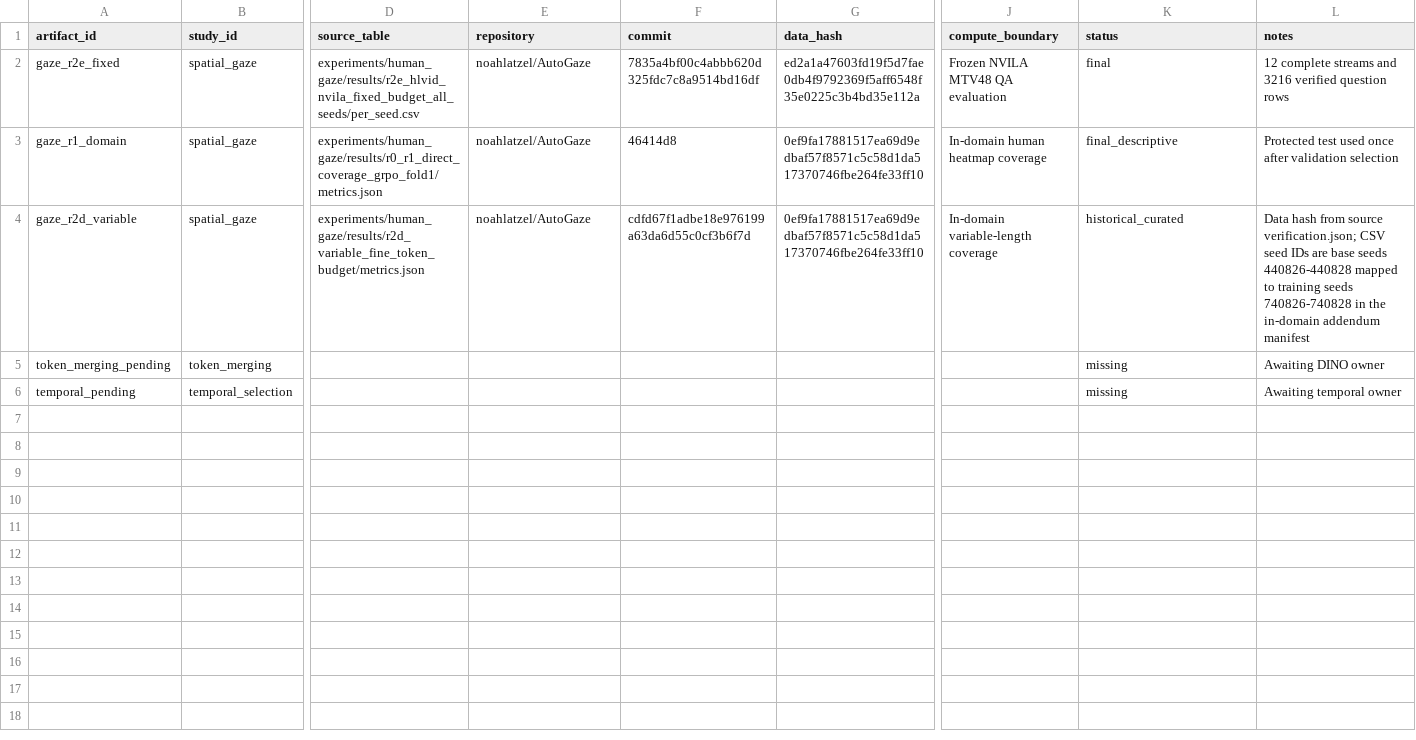
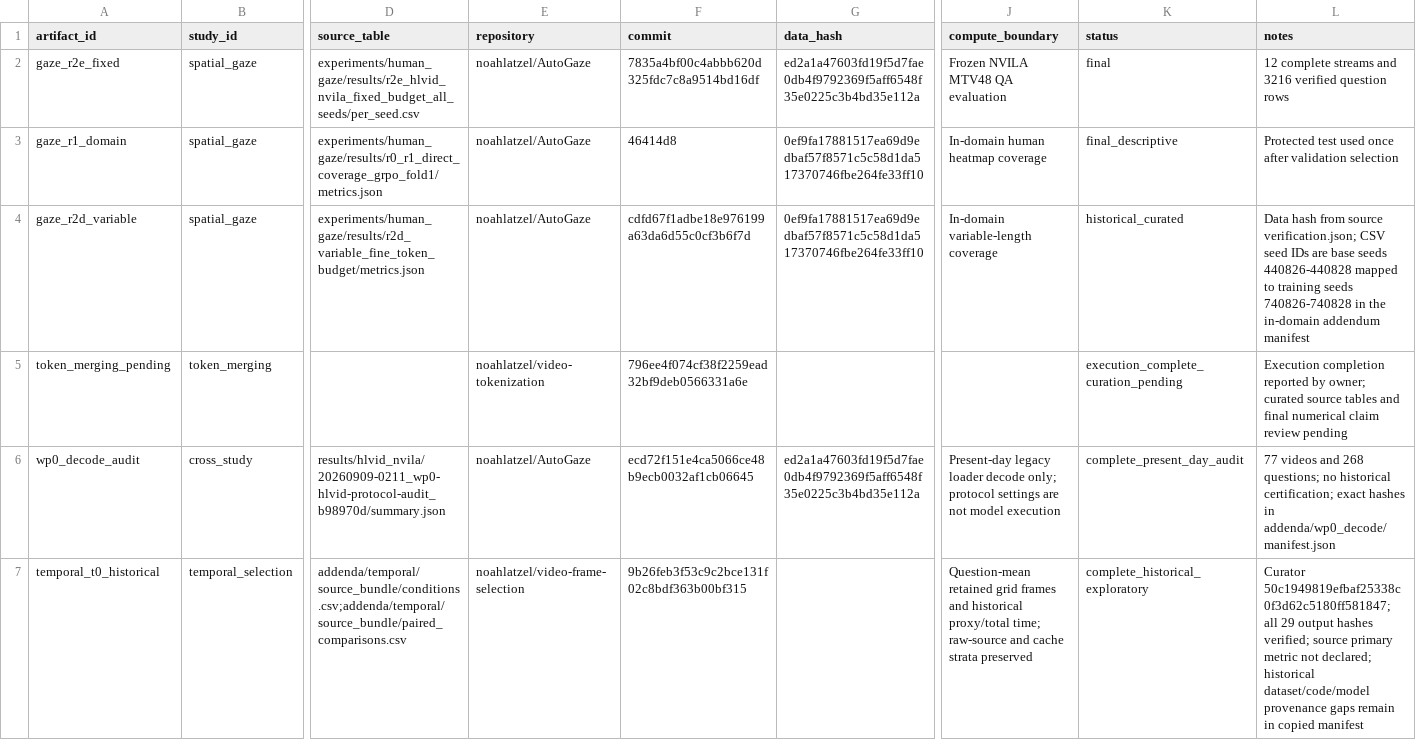
Before and after one commit to noahlatzel/AutoGaze, a CSV file: results/wp5_three_strand_evidence/artifacts.csv, drawn as a sheet; only a part is shown, gaps mark what is left out; removed rows and columns are numbered as before the commit, all else as after; rows hold the shown columns only; the diff names each change by its address in the sheet, - before the commit and + after, or states it on an @@ line.

```diff
--- a/results/wp5_three_strand_evidence/artifacts.csv
+++ b/results/wp5_three_strand_evidence/artifacts.csv
-E5 (repository): (empty)
+E5 (repository): noahlatzel/video-tokenization
-F5 (commit): (empty)
+F5 (commit): 796ee4f074cf38f2259ead32bf9deb0566331a6e
-K5 (status): missing
+K5 (status): execution_complete_curation_pending
-L5 (notes): Awaiting DINO owner
+L5 (notes): Execution completion reported by owner; curated source tables and final numerical claim review pending
-row 6: temporal_pending | temporal_selection |  |  |  |  |  | missing | Awaiting temporal owner
+row 6: wp0_decode_audit | cross_study | results/hlvid_nvila/20260909-0211_wp0-hlvid-protocol-audit_b98970d/summary.json | noahlatzel/AutoGaze | ecd72f151e4ca5066ce48b9ecb0032af1cb06645 | ed2a1a47603fd19f5d7fae0db4f9792369f5aff6548f35e0225c3b4bd35e112a | Present-day legacy loader decode only; protocol settings are not model execution | complete_present_day_audit | 77 videos and 268 questions; no historical certification; exact hashes in addenda/wp0_decode/manifest.json
+row 7: temporal_t0_historical | temporal_selection | addenda/temporal/source_bundle/conditions.csv;addenda/temporal/source_bundle/paired_comparisons.csv | noahlatzel/video-frame-selection | 9b26feb3f53c9c2bce131f02c8bdf363b00bf315 |  | Question-mean retained grid frames and historical proxy/total time; raw-source and cache strata preserved | complete_historical_exploratory | Curator 50c1949819efbaf25338c0f3d62c5180ff581847; all 29 output hashes verified; source primary metric not declared; historical dataset/code/model provenance gaps remain in copied manifest
```
Also changed, not shown: results/wp5_three_strand_evidence/claims.csv, results/wp5_three_strand_evidence/owner_status.csv, 24 other files.
